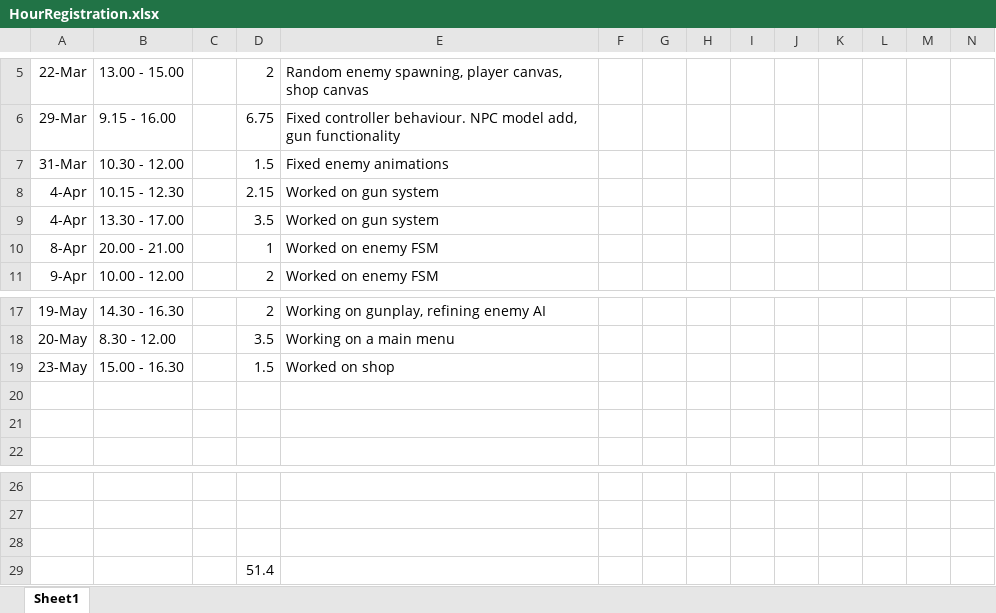
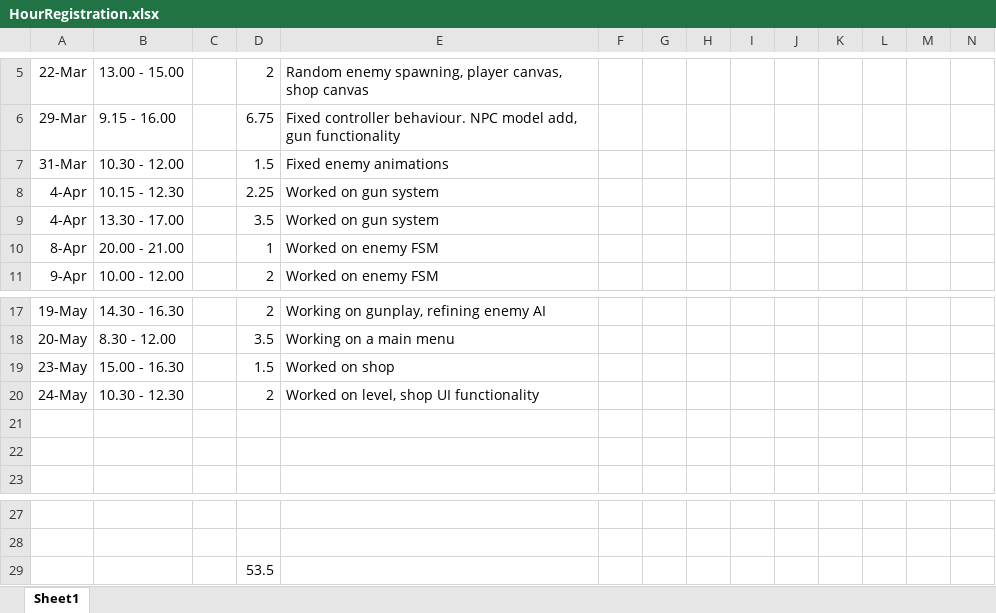
Before and after one commit to ngmeijer/PersonalPortfolio_Q3, an Excel workbook: HourRegistration.xlsx, sheet Sheet1, drawn as a sheet; only a part is shown, gaps mark what is left out; values as stored, in another font and other column widths than the file's, no borders; removed rows and columns are numbered as before the commit, all else as after; rows hold the shown columns only; the diff names each change by its address in the sheet, - before the commit and + after, or states it on an @@ line.

Commit message:
Shop weapon UI

```diff
--- a/HourRegistration.xlsx (sheet Sheet1)
+++ b/HourRegistration.xlsx (sheet Sheet1)
-D8: 2.15
+D8: 2.25
+row 20: 24-May | 10.30 - 12.30 |  | 2 | Worked on level, shop UI functionality
-row 28: (empty)
-D29: 51.4
+D29: 53.5
```
Also changed, not shown: 7 other files.
